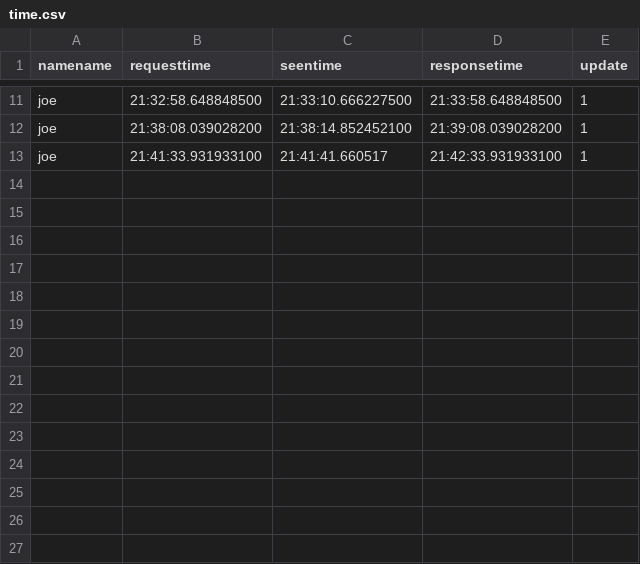
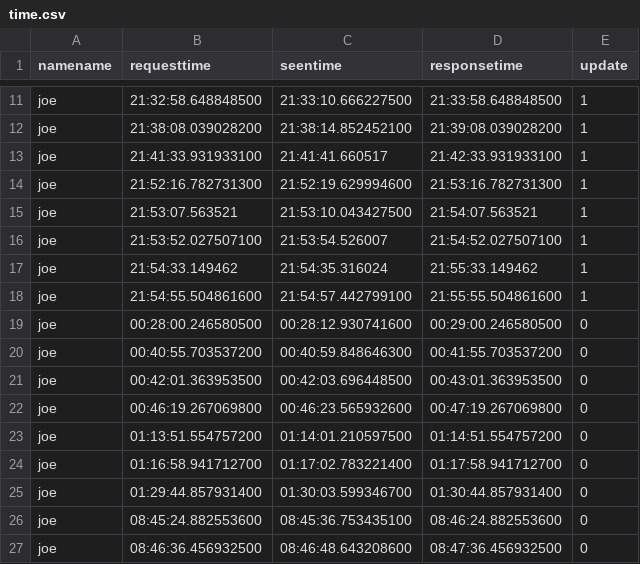
Before and after one commit to NellySsenkumba/ANKA, a CSV file: ANKA/storage/time.csv, drawn as a sheet; only a part is shown, gaps mark what is left out.

```diff
--- a/ANKA/storage/time.csv
+++ b/ANKA/storage/time.csv
@@ -13 +13,15 @@ joe,21:38:08.039028200,21:38:14.852452100,21:39:08.039028200,1
 joe,21:41:33.931933100,21:41:41.660517,21:42:33.931933100,1
+joe,21:52:16.782731300,21:52:19.629994600,21:53:16.782731300,1
+joe,21:53:07.563521,21:53:10.043427500,21:54:07.563521,1
+joe,21:53:52.027507100,21:53:54.526007,21:54:52.027507100,1
+joe,21:54:33.149462,21:54:35.316024,21:55:33.149462,1
+joe,21:54:55.504861600,21:54:57.442799100,21:55:55.504861600,1
+joe,00:28:00.246580500,00:28:12.930741600,00:29:00.246580500,0
+joe,00:40:55.703537200,00:40:59.848646300,00:41:55.703537200,0
+joe,00:42:01.363953500,00:42:03.696448500,00:43:01.363953500,0
+joe,00:46:19.267069800,00:46:23.565932600,00:47:19.267069800,0
+joe,01:13:51.554757200,01:14:01.210597500,01:14:51.554757200,0
+joe,01:16:58.941712700,01:17:02.783221400,01:17:58.941712700,0
+joe,01:29:44.857931400,01:30:03.599346700,01:30:44.857931400,0
+joe,08:45:24.882553600,08:45:36.753435100,08:46:24.882553600,0
+joe,08:46:36.456932500,08:46:48.643208600,08:47:36.456932500,0
```
Also changed, not shown: 5 other files.
